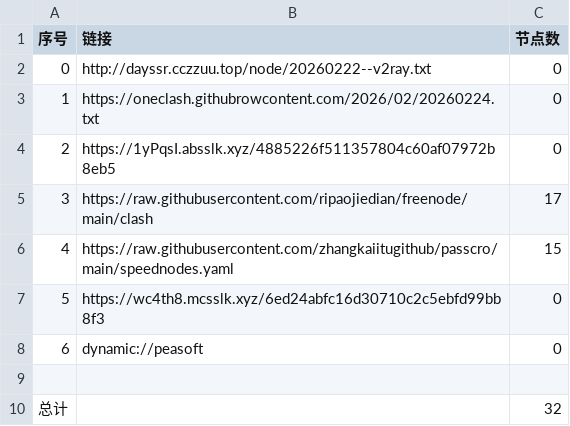
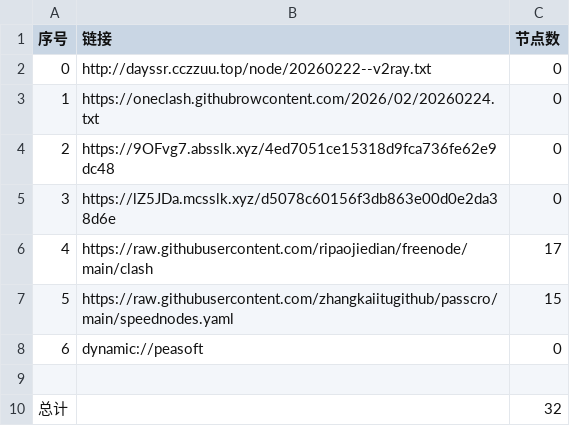
Before and after one commit to obscure1990/AutoMergePublicNodes, a CSV file: list_result.csv, drawn as a sheet; removed rows and columns are numbered as before the commit, all else as after; the diff names each change by its address in the sheet, - before the commit and + after, or states it on an @@ line.

```diff
--- a/list_result.csv
+++ b/list_result.csv
-B4 (链接): https://1yPqsI.absslk.xyz/4885226f511357804c60af07972b8eb5
+B4 (链接): https://9OFvg7.absslk.xyz/4ed7051ce15318d9fca736fe62e9dc48
+row 5: 3 | https://lZ5JDa.mcsslk.xyz/d5078c60156f3db863e00d0e2da38d6e | 0
@@ column A (序号) renumbered between rows 6 and 7 @@
-row 7: 5 | https://wc4th8.mcsslk.xyz/6ed24abfc16d30710c2c5ebfd99bb8f3 | 0
```
Also changed, not shown: 21 other files.
